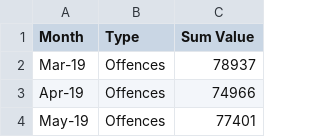
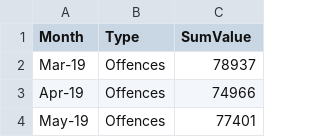
Before and after one commit to RahemKhan/crime_data, a CSV file: Crime.csv, drawn as a sheet; only a part is shown.

Commit message:
Update Crime.csv

```diff
--- a/Crime.csv
+++ b/Crime.csv
@@ -1,2 +1,2 @@
-Month,Type,Sum Value
+Month,Type,SumValue
 Mar-19,Offences,78937
```
